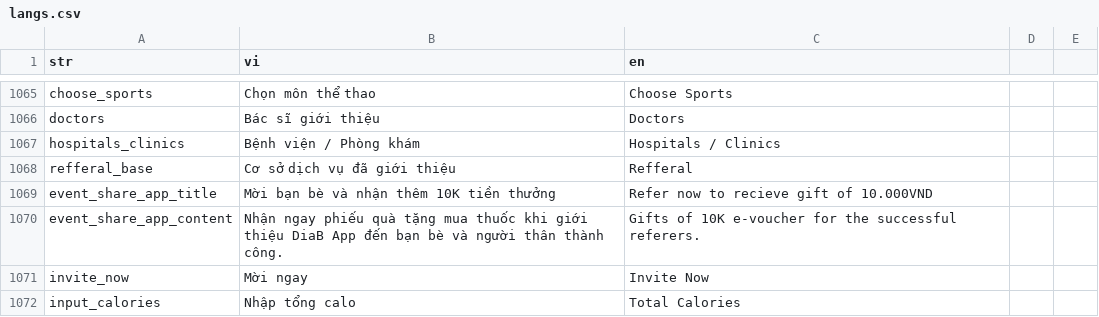
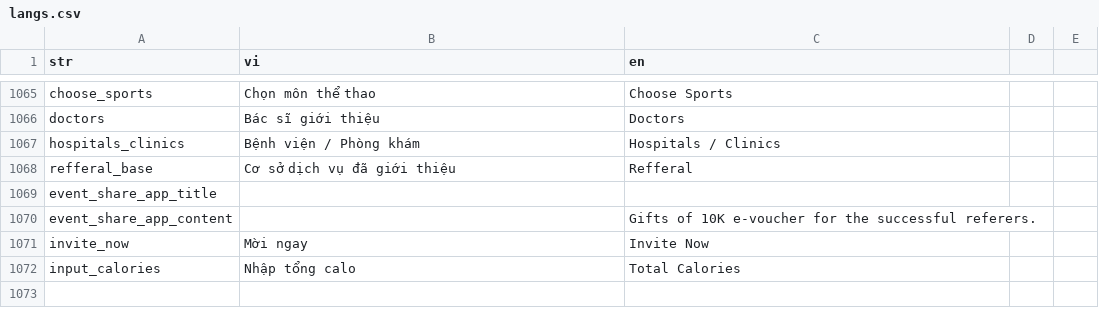
Before and after one commit to diab-machine-2/diab-flutter-mobile, a CSV file: lib/res/translations/langs.csv, drawn as a sheet; only a part is shown, gaps mark what is left out.

```diff
--- a/lib/res/translations/langs.csv
+++ b/lib/res/translations/langs.csv
@@ -1070,4 +1070,4 @@ hospitals_clinics,Bệnh viện / Phòng khám,Hospitals / Clinics,
 refferal_base,Cơ sở dịch vụ đã giới thiệu,Refferal,
-event_share_app_title,Mời bạn bè và nhận thêm 10K tiền thưởng,Refer now to recieve gift of 10.000VND,
-event_share_app_content,Nhận ngay phiếu quà tặng mua thuốc khi giới thiệu DiaB App đến bạn bè và người thân thành công.,Gifts of 10K e-voucher for the successful referers.,
+event_share_app_title, ,
+event_share_app_content, ,Gifts of 10K e-voucher for the successful referers.,
 invite_now,Mời ngay,Invite Now,
```
Also changed, not shown: 10 other files.
